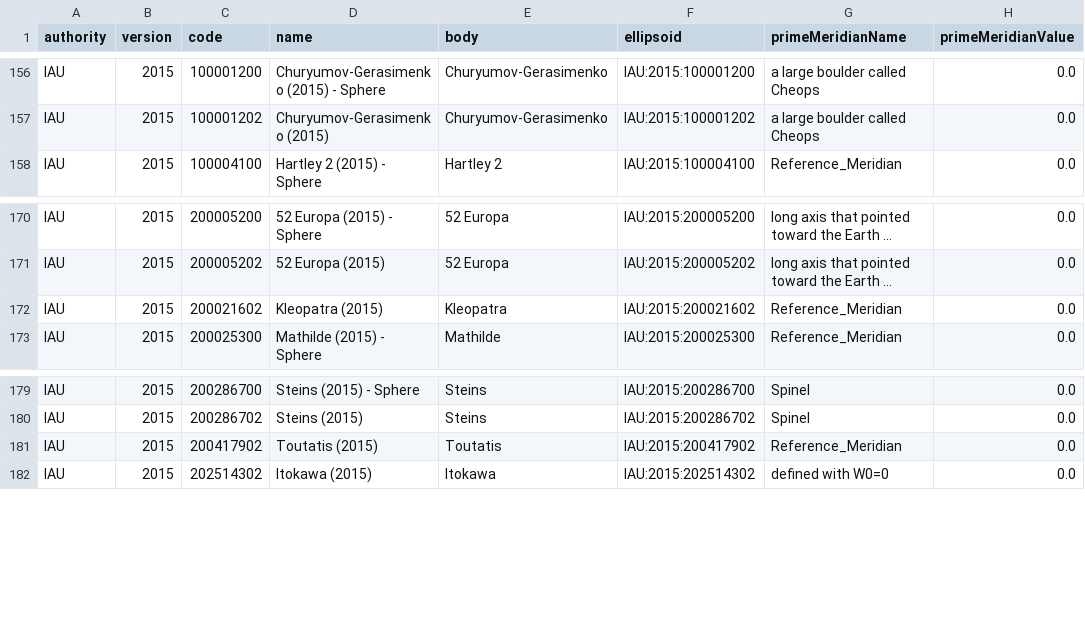
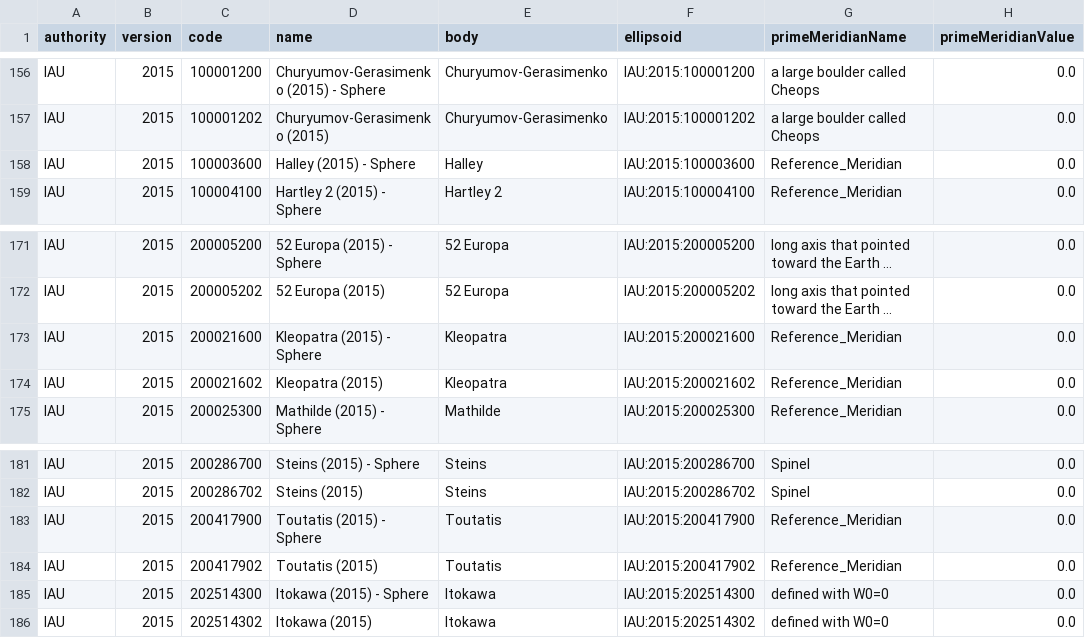
Before and after one commit to thareUSGS/csvForWKT, a CSV file: src/datum.csv, drawn as a sheet; only a part is shown, gaps mark what is left out; long unchanged cells end in …; the diff names each change by its address in the sheet, - before the commit and + after, or states it on an @@ line.

```diff
--- a/src/datum.csv
+++ b/src/datum.csv
+row 158: IAU | 2015 | 100003600 | Halley (2015) - Sphere | Halley | IAU:2015:100003600 | Reference_Meridian | 0.0
+row 173: IAU | 2015 | 200021600 | Kleopatra (2015) - Sphere | Kleopatra | IAU:2015:200021600 | Reference_Meridian | 0.0
+row 183: IAU | 2015 | 200417900 | Toutatis (2015) - Sphere | Toutatis | IAU:2015:200417900 | Reference_Meridian | 0.0
+row 185: IAU | 2015 | 202514300 | Itokawa (2015) - Sphere | Itokawa | IAU:2015:202514300 | deﬁned with W0=0 | 0.0
```
Also changed, not shown: src/ellipsoid.csv, src/planetodetic.csv, 2 other files.
